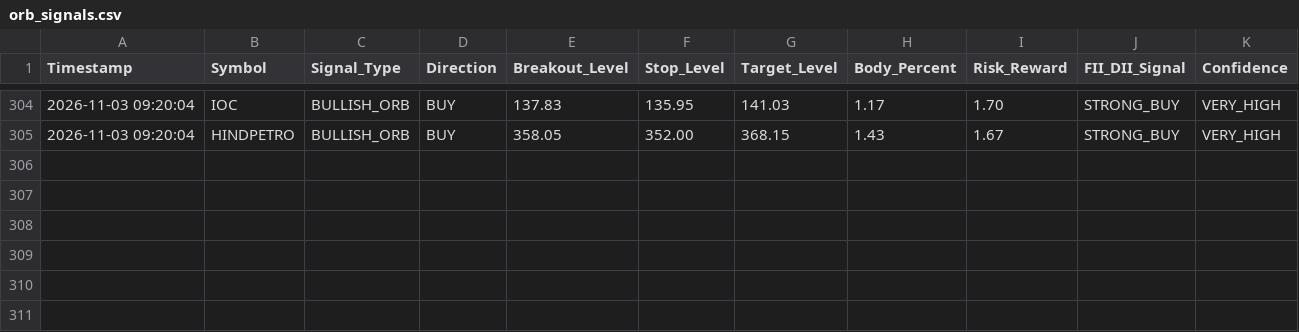
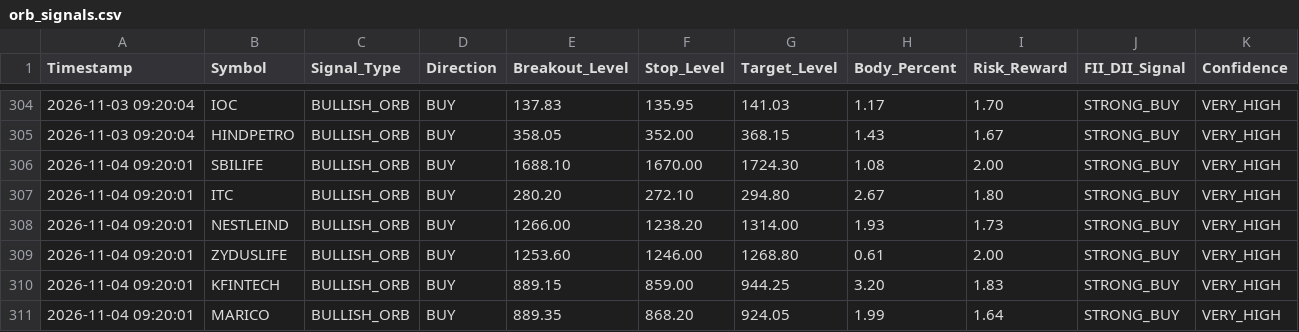
Before and after one commit to frzkhn155-ai/Final, a CSV file: orb_signals.csv, drawn as a sheet; only a part is shown, gaps mark what is left out.

```diff
--- a/orb_signals.csv
+++ b/orb_signals.csv
@@ -305 +305,7 @@ Timestamp,Symbol,Signal_Type,Direction,Breakout_Level,Stop_Level,Target_Level,Bo
 2026-11-03 09:20:04,HINDPETRO,BULLISH_ORB,BUY,358.05,352.00,368.15,1.43,1.67,STRONG_BUY,VERY_HIGH
+2026-11-04 09:20:01,SBILIFE,BULLISH_ORB,BUY,1688.10,1670.00,1724.30,1.08,2.00,STRONG_BUY,VERY_HIGH
+2026-11-04 09:20:01,ITC,BULLISH_ORB,BUY,280.20,272.10,294.80,2.67,1.80,STRONG_BUY,VERY_HIGH
+2026-11-04 09:20:01,NESTLEIND,BULLISH_ORB,BUY,1266.00,1238.20,1314.00,1.93,1.73,STRONG_BUY,VERY_HIGH
+2026-11-04 09:20:01,ZYDUSLIFE,BULLISH_ORB,BUY,1253.60,1246.00,1268.80,0.61,2.00,STRONG_BUY,VERY_HIGH
+2026-11-04 09:20:01,KFINTECH,BULLISH_ORB,BUY,889.15,859.00,944.25,3.20,1.83,STRONG_BUY,VERY_HIGH
+2026-11-04 09:20:01,MARICO,BULLISH_ORB,BUY,889.35,868.20,924.05,1.99,1.64,STRONG_BUY,VERY_HIGH
```
Also changed, not shown: box_trading_alerts.csv, orb_15_signals.csv, 15 other files.
